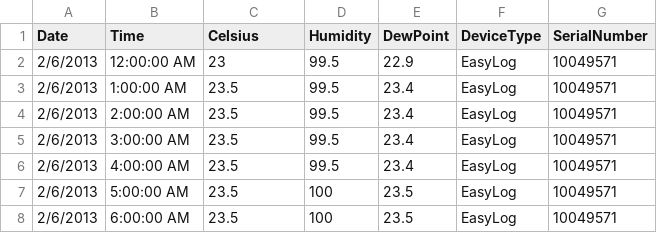
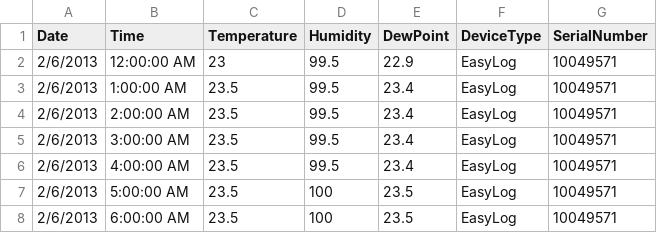
Before and after one commit to Callicebus/Project3WeatherPatterns, a CSV file: WeatherDataPerHour.csv, drawn as a sheet; only a part is shown.

```diff
--- a/WeatherDataPerHour.csv
+++ b/WeatherDataPerHour.csv
@@ -1,2 +1,2 @@
-Date,Time,Celsius,Humidity,DewPoint,DeviceType,SerialNumber
+Date,Time,Temperature,Humidity,DewPoint,DeviceType,SerialNumber
 2/6/2013,12:00:00 AM,23,99.5,22.9,EasyLog,10049571
```
Also changed, not shown: Johnblake_dates_with_phase_updated.csv.
